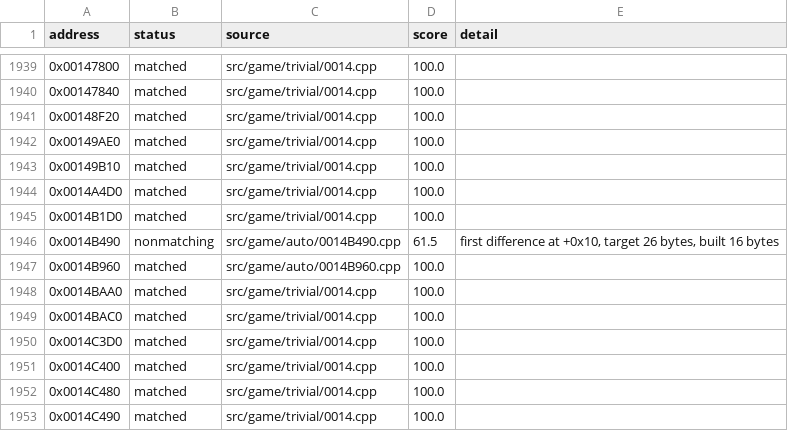
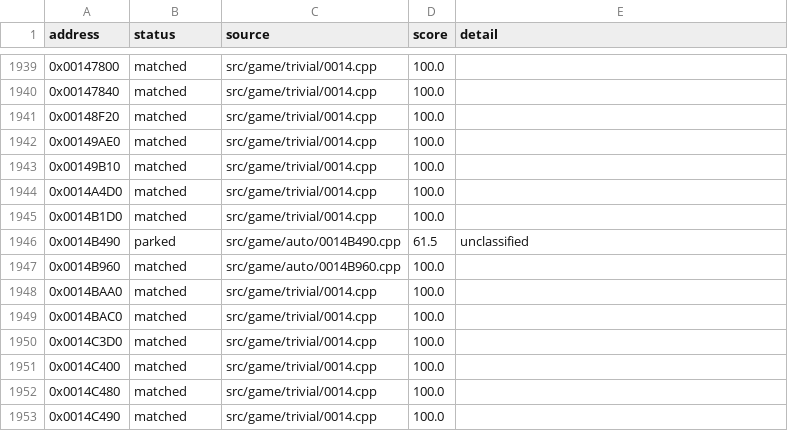
Before and after one commit to julian-perge/bustin-out-recomp, a CSV file: config/functions.csv, drawn as a sheet; only a part is shown, gaps mark what is left out.

Commit message:
match: park 0x0014B490, its unit holds a second function missing from Ghidra

```diff
--- a/config/functions.csv
+++ b/config/functions.csv
@@ -1945,3 +1945,3 @@ address,status,source,score,detail
 0x0014B1D0,matched,src/game/trivial/0014.cpp,100.0,
-0x0014B490,nonmatching,src/game/auto/0014B490.cpp,61.5,"first difference at +0x10, target 26 bytes, built 16 bytes"
+0x0014B490,parked,src/game/auto/0014B490.cpp,61.5,unclassified
 0x0014B960,matched,src/game/auto/0014B960.cpp,100.0,
```
Also changed, not shown: 1 other file.
